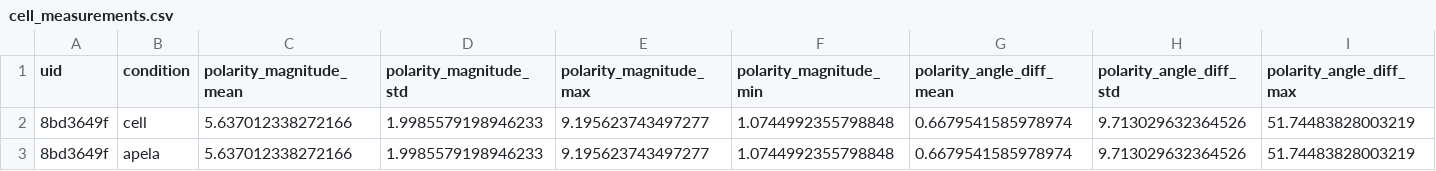
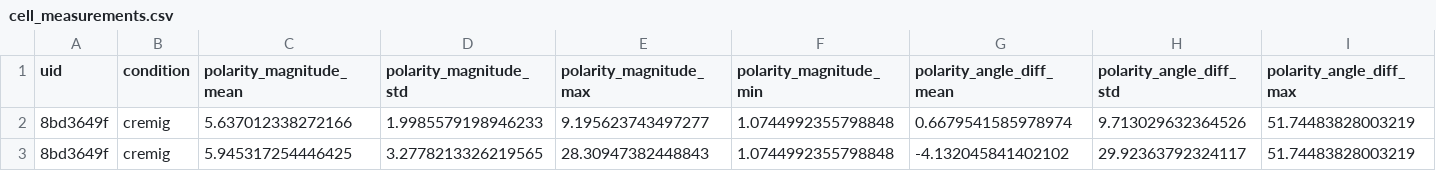
Before and after one commit to Julian-We/quadrant-cell-polarity, a CSV file: output/cell_measurements.csv, drawn as a sheet; only a part is shown; removed rows and columns are numbered as before the commit, all else as after; rows hold the shown columns only; the diff names each change by its address in the sheet, - before the commit and + after, or states it on an @@ line.

```diff
--- a/output/cell_measurements.csv
+++ b/output/cell_measurements.csv
-B2 (condition): cell
+B2 (condition): cremig
-row 3: 8bd3649f | apela | 5.637012338272166 | 1.9985579198946233 | 9.195623743497277 | 1.0744992355798848 | 0.6679541585978974 | 9.713029632364526 | 51.74483828003219
+row 3: 8bd3649f | cremig | 5.945317254446425 | 3.2778213326219565 | 28.30947382448843 | 1.0744992355798848 | -4.132045841402102 | 29.92363792324117 | 51.74483828003219
```
Also changed, not shown: 5 other files.
